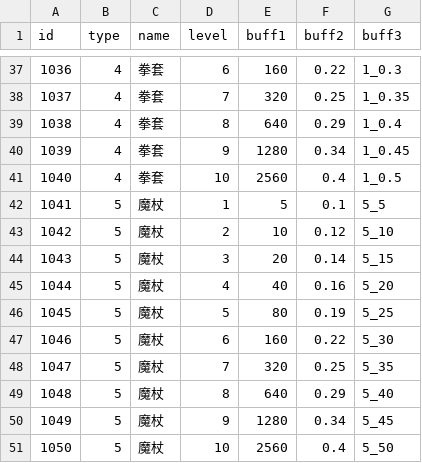
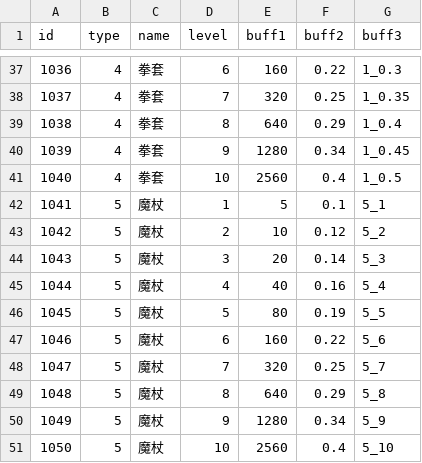
Before and after one commit to coder-hp/MergeDefense, a CSV file: MergeDefense/Assets/Excel/weapon.csv, drawn as a sheet; only a part is shown, gaps mark what is left out.

```diff
--- a/MergeDefense/Assets/Excel/weapon.csv
+++ b/MergeDefense/Assets/Excel/weapon.csv
@@ -41,11 +41,11 @@
 1040,4,拳套,10,2560,0.4,1_0.5
-1041,5,魔杖,1,5,0.1,5_5
-1042,5,魔杖,2,10,0.12,5_10
-1043,5,魔杖,3,20,0.14,5_15
-1044,5,魔杖,4,40,0.16,5_20
-1045,5,魔杖,5,80,0.19,5_25
-1046,5,魔杖,6,160,0.22,5_30
-1047,5,魔杖,7,320,0.25,5_35
-1048,5,魔杖,8,640,0.29,5_40
-1049,5,魔杖,9,1280,0.34,5_45
-1050,5,魔杖,10,2560,0.4,5_50
+1041,5,魔杖,1,5,0.1,5_1
+1042,5,魔杖,2,10,0.12,5_2
+1043,5,魔杖,3,20,0.14,5_3
+1044,5,魔杖,4,40,0.16,5_4
+1045,5,魔杖,5,80,0.19,5_5
+1046,5,魔杖,6,160,0.22,5_6
+1047,5,魔杖,7,320,0.25,5_7
+1048,5,魔杖,8,640,0.29,5_8
+1049,5,魔杖,9,1280,0.34,5_9
+1050,5,魔杖,10,2560,0.4,5_10
```
Also changed, not shown: 2 other files.
